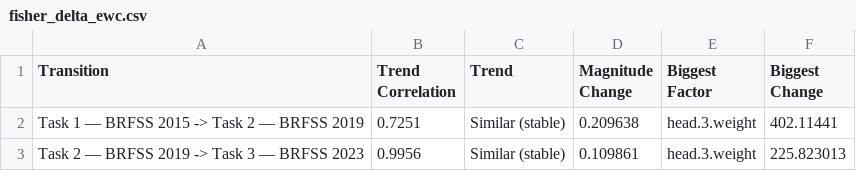
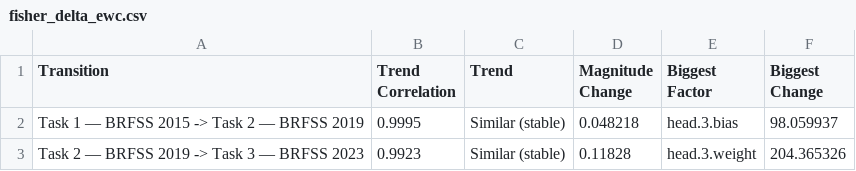
Before and after one commit to 7rahib/BRFSS_temporal_learning_diabetes_prediction, a CSV file: results/fttransformer/fisher_delta_ewc.csv, drawn as a sheet.

```diff
--- a/results/fttransformer/fisher_delta_ewc.csv
+++ b/results/fttransformer/fisher_delta_ewc.csv
@@ -1,3 +1,3 @@
 Transition,Trend Correlation,Trend,Magnitude Change,Biggest Factor,Biggest Change
-Task 1 — BRFSS 2015 -> Task 2 — BRFSS 2019,0.7251,Similar (stable),0.209638,head.3.weight,402.11441
-Task 2 — BRFSS 2019 -> Task 3 — BRFSS 2023,0.9956,Similar (stable),0.109861,head.3.weight,225.823013
+Task 1 — BRFSS 2015 -> Task 2 — BRFSS 2019,0.9995,Similar (stable),0.048218,head.3.bias,98.059937
+Task 2 — BRFSS 2019 -> Task 3 — BRFSS 2023,0.9923,Similar (stable),0.11828,head.3.weight,204.365326
```
Also changed, not shown: results/fttransformer/fisher_delta_ewc_top_weights.csv, results/tabnet/fisher_delta_ewc.csv, 44 other files.
